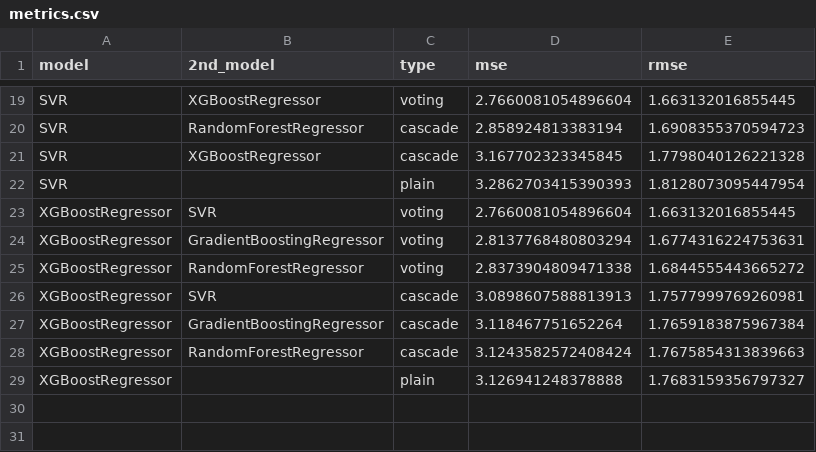
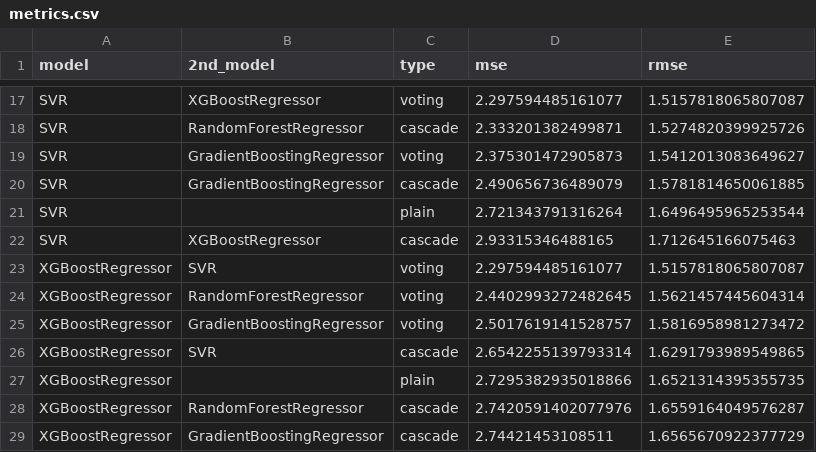
Before and after one commit to ML-Upatras/cascade-multivariate-paper, a CSV file: results/DAILY_TEMP/metrics.csv, drawn as a sheet; only a part is shown, gaps mark what is left out; removed rows and columns are numbered as before the commit, all else as after; the diff covers the shown part only; the diff names each change by its address in the sheet, - before the commit and + after, or states it on an @@ line.

```diff
--- a/results/DAILY_TEMP/metrics.csv
+++ b/results/DAILY_TEMP/metrics.csv
-D17 (mse): 2.7660081054896604
+D17 (mse): 2.297594485161077
-E17 (rmse): 1.663132016855445
+E17 (rmse): 1.5157818065807087
-D18 (mse): 2.858924813383194
+D18 (mse): 2.333201382499871
-E18 (rmse): 1.6908355370594723
+E18 (rmse): 1.5274820399925726
+row 19: SVR | GradientBoostingRegressor | voting | 2.375301472905873 | 1.5412013083649627
-B20 (2nd_model): XGBoostRegressor
+B20 (2nd_model): GradientBoostingRegressor
-D20 (mse): 3.167702323345845
+D20 (mse): 2.490656736489079
-E20 (rmse): 1.7798040126221328
+E20 (rmse): 1.5781814650061885
-D21 (mse): 3.2862703415390393
+D21 (mse): 2.721343791316264
-E21 (rmse): 1.8128073095447954
+E21 (rmse): 1.6496495965253544
+row 22: SVR | XGBoostRegressor | cascade | 2.93315346488165 | 1.712645166075463
-D23 (mse): 2.7660081054896604
+D23 (mse): 2.297594485161077
-E23 (rmse): 1.663132016855445
+E23 (rmse): 1.5157818065807087
-B24 (2nd_model): GradientBoostingRegressor
+B24 (2nd_model): RandomForestRegressor
-D24 (mse): 2.8137768480803294
+D24 (mse): 2.4402993272482645
-E24 (rmse): 1.6774316224753631
+E24 (rmse): 1.5621457445604314
-B25 (2nd_model): RandomForestRegressor
+B25 (2nd_model): GradientBoostingRegressor
-D25 (mse): 2.8373904809471338
+D25 (mse): 2.5017619141528757
-E25 (rmse): 1.6844555443665272
+E25 (rmse): 1.5816958981273472
-D26 (mse): 3.0898607588813913
+D26 (mse): 2.6542255139793314
-E26 (rmse): 1.7577999769260981
+E26 (rmse): 1.6291793989549865
+row 27: XGBoostRegressor |  | plain | 2.7295382935018866 | 1.6521314395355735
-B28 (2nd_model): GradientBoostingRegressor
+B28 (2nd_model): RandomForestRegressor
-D28 (mse): 3.118467751652264
+D28 (mse): 2.7420591402077976
-E28 (rmse): 1.7659183875967384
+E28 (rmse): 1.6559164049576287
-B29 (2nd_model): RandomForestRegressor
+B29 (2nd_model): GradientBoostingRegressor
-D29 (mse): 3.1243582572408424
+D29 (mse): 2.74421453108511
-E29 (rmse): 1.7675854313839663
+E29 (rmse): 1.6565670922377729
-row 29: XGBoostRegressor |  | plain | 3.126941248378888 | 1.7683159356797327
```
Also changed, not shown: 3 added rows, 5 removed rows and 24 edited cells elsewhere in this file, results/ALCOHOL/metrics.csv, 11 other files.
